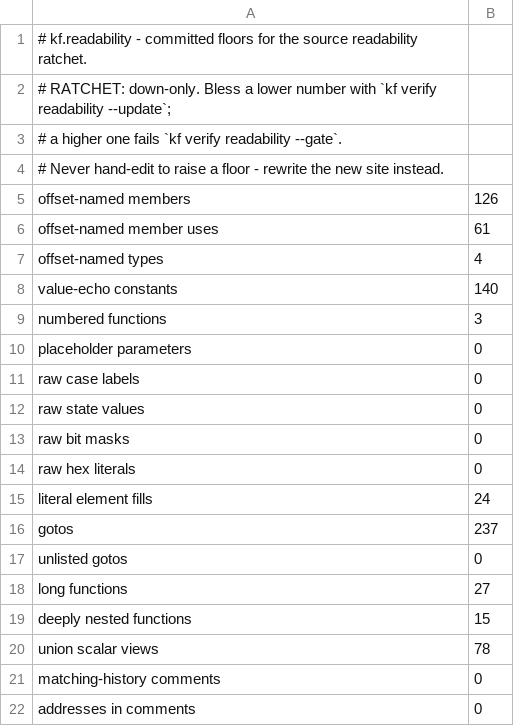
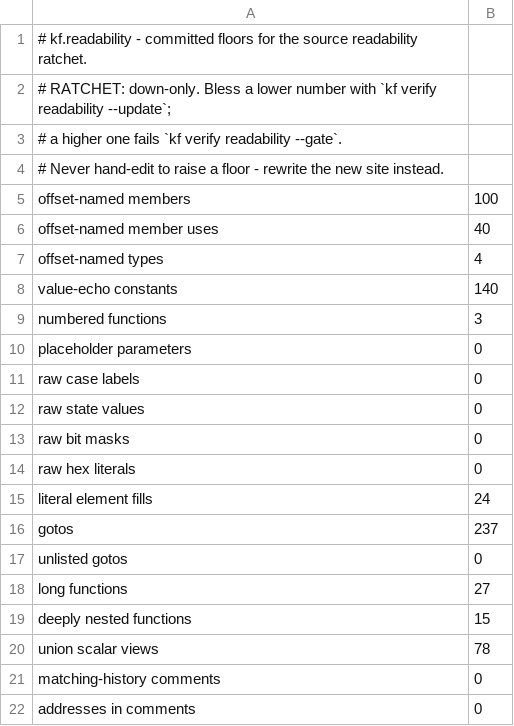
Before and after one commit to Voicedrew11/kings-field-2-decomp, a TSV file: config/cleanliness/readability-baseline.tsv, drawn as a sheet.

```diff
--- a/config/cleanliness/readability-baseline.tsv
+++ b/config/cleanliness/readability-baseline.tsv
@@ -4,4 +4,4 @@
 # Never hand-edit to raise a floor - rewrite the new site instead.
-offset-named members	126
-offset-named member uses	61
+offset-named members	100
+offset-named member uses	40
 offset-named types	4
```
Also changed, not shown: config/retail/structures.tsv, docs/boolean-domain-review.tsv, 7 other files.
